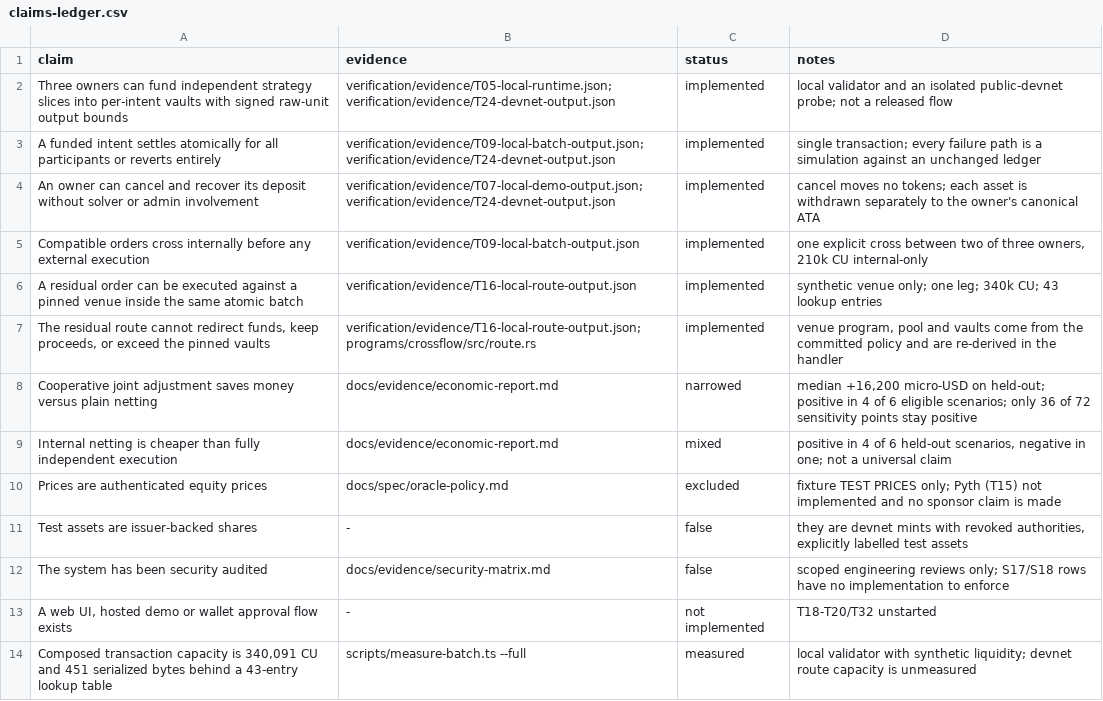
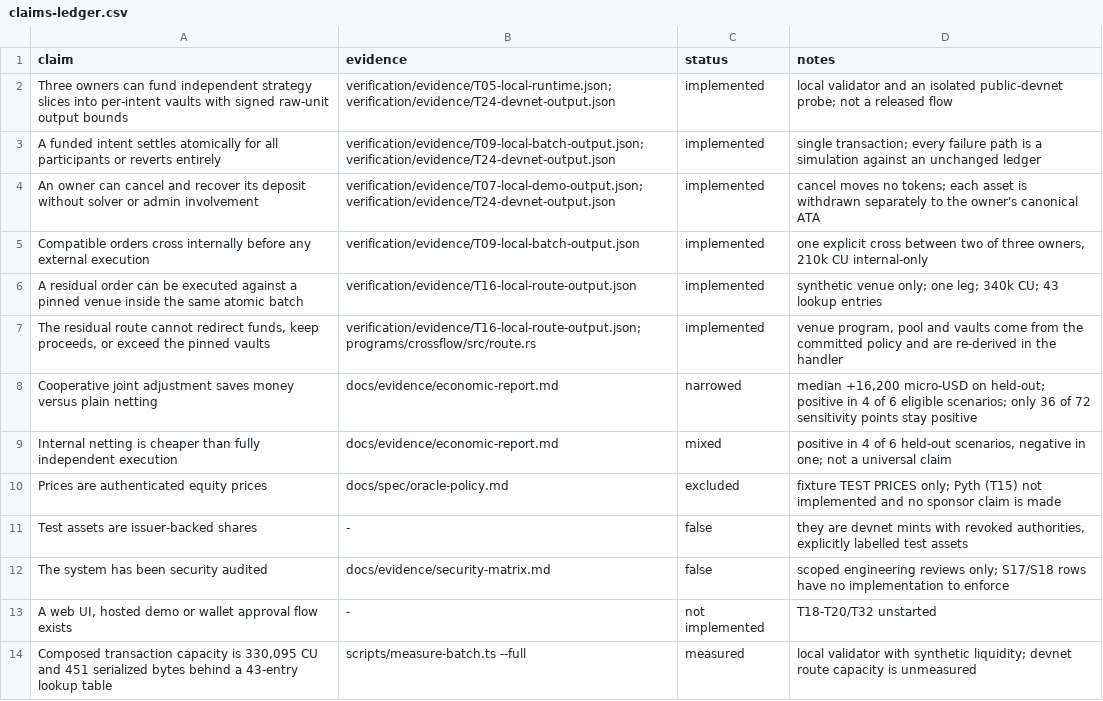
Before and after one commit to mansi0xc/crossflow, a CSV file: docs/claims-ledger.csv, drawn as a sheet.

Commit message:
t16 status updated for review closure

```diff
--- a/docs/claims-ledger.csv
+++ b/docs/claims-ledger.csv
@@ -13,2 +13,2 @@ claim,evidence,status,notes
 "A web UI, hosted demo or wallet approval flow exists","-","not implemented","T18-T20/T32 unstarted"
-"Composed transaction capacity is 340,091 CU and 451 serialized bytes behind a 43-entry lookup table","scripts/measure-batch.ts --full","measured","local validator with synthetic liquidity; devnet route capacity is unmeasured"
+"Composed transaction capacity is 330,095 CU and 451 serialized bytes behind a 43-entry lookup table","scripts/measure-batch.ts --full","measured","local validator with synthetic liquidity; devnet route capacity is unmeasured"
```
Also changed, not shown: 54 other files.
